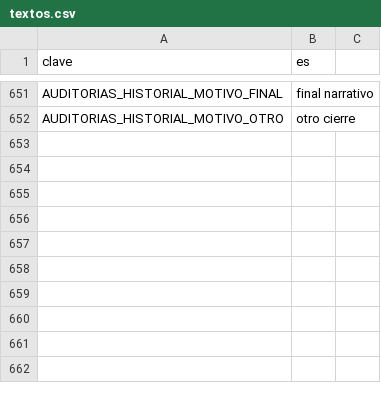
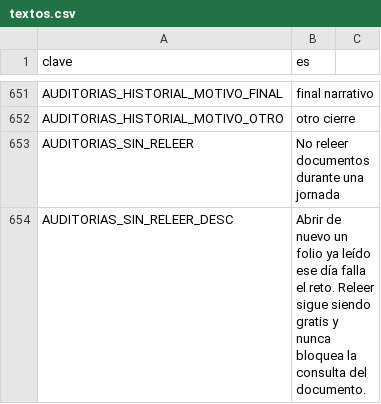
Before and after one commit to EspacioKoop/expediente-legado, a CSV file: godot/datos/textos.csv, drawn as a sheet; only a part is shown, gaps mark what is left out; the diff names each change by its address in the sheet, - before the commit and + after, or states it on an @@ line.

Commit message:
feat(auditorías): añadir textos sin releer

```diff
--- a/godot/datos/textos.csv
+++ b/godot/datos/textos.csv
+row 653: AUDITORIAS_SIN_RELEER | No releer documentos durante una jornada
+row 654: AUDITORIAS_SIN_RELEER_DESC | Abrir de nuevo un folio ya leído ese día falla el reto. Releer sigue siendo gratis y nunca bloquea la consulta del documento.
```
